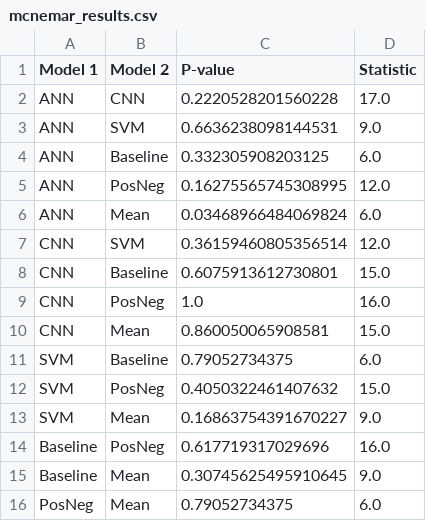
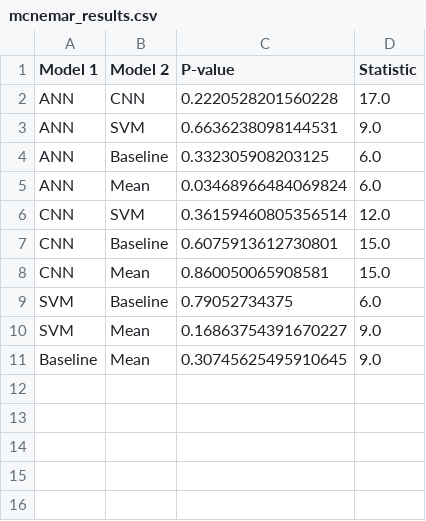
Before and after one commit to NK221088/Fagprojekt, a CSV file: Final_results_for_report/Tongue/mcnemar_results.csv, drawn as a sheet.

```diff
--- a/Final_results_for_report/Tongue/mcnemar_results.csv
+++ b/Final_results_for_report/Tongue/mcnemar_results.csv
@@ -4,3 +4,2 @@ ANN,SVM,0.6636238098144531,9.0
 ANN,Baseline,0.332305908203125,6.0
-ANN,PosNeg,0.16275565745308995,12.0
 ANN,Mean,0.03468966484069824,6.0
@@ -8,9 +7,5 @@ CNN,SVM,0.36159460805356514,12.0
 CNN,Baseline,0.6075913612730801,15.0
-CNN,PosNeg,1.0,16.0
 CNN,Mean,0.860050065908581,15.0
 SVM,Baseline,0.79052734375,6.0
-SVM,PosNeg,0.4050322461407632,15.0
 SVM,Mean,0.16863754391670227,9.0
-Baseline,PosNeg,0.617719317029696,16.0
 Baseline,Mean,0.30745625495910645,9.0
-PosNeg,Mean,0.79052734375,6.0
```
Also changed, not shown: Final_results_for_report/Tongue/E_test_output_20240623_180846.csv, Final_results_for_report/Tongue/E_test_output_20240624_003849.csv, 30 other files.
